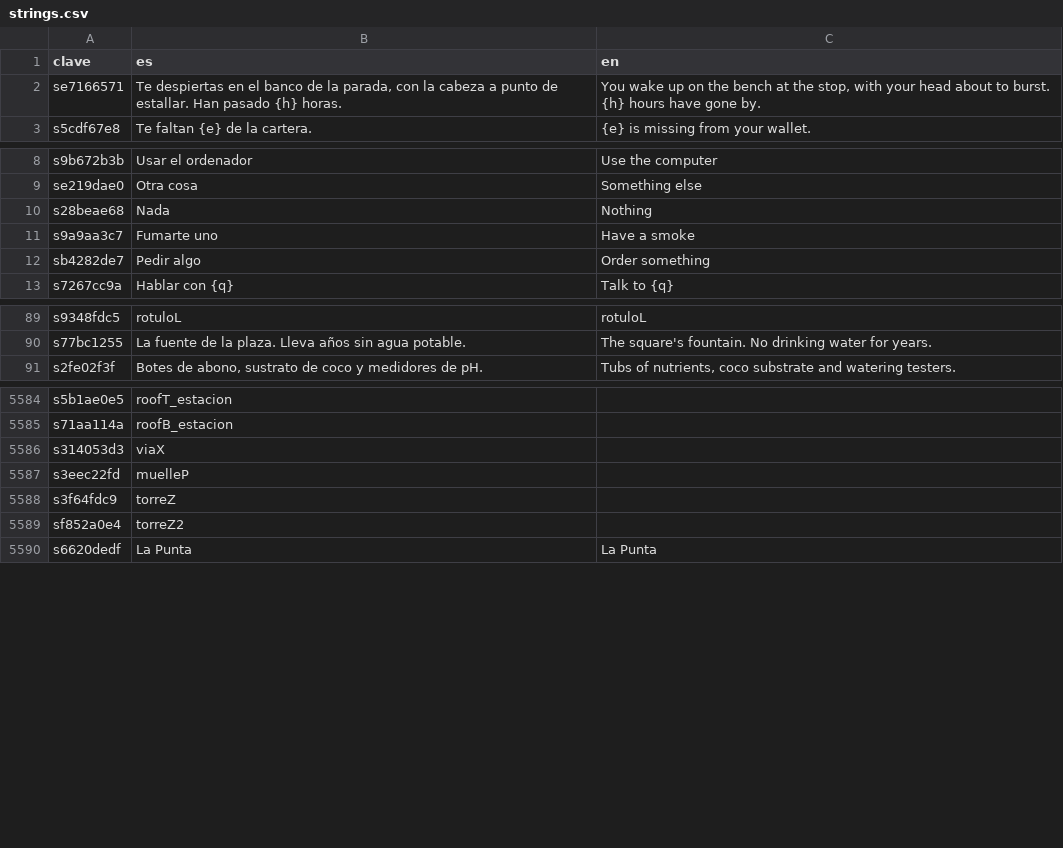
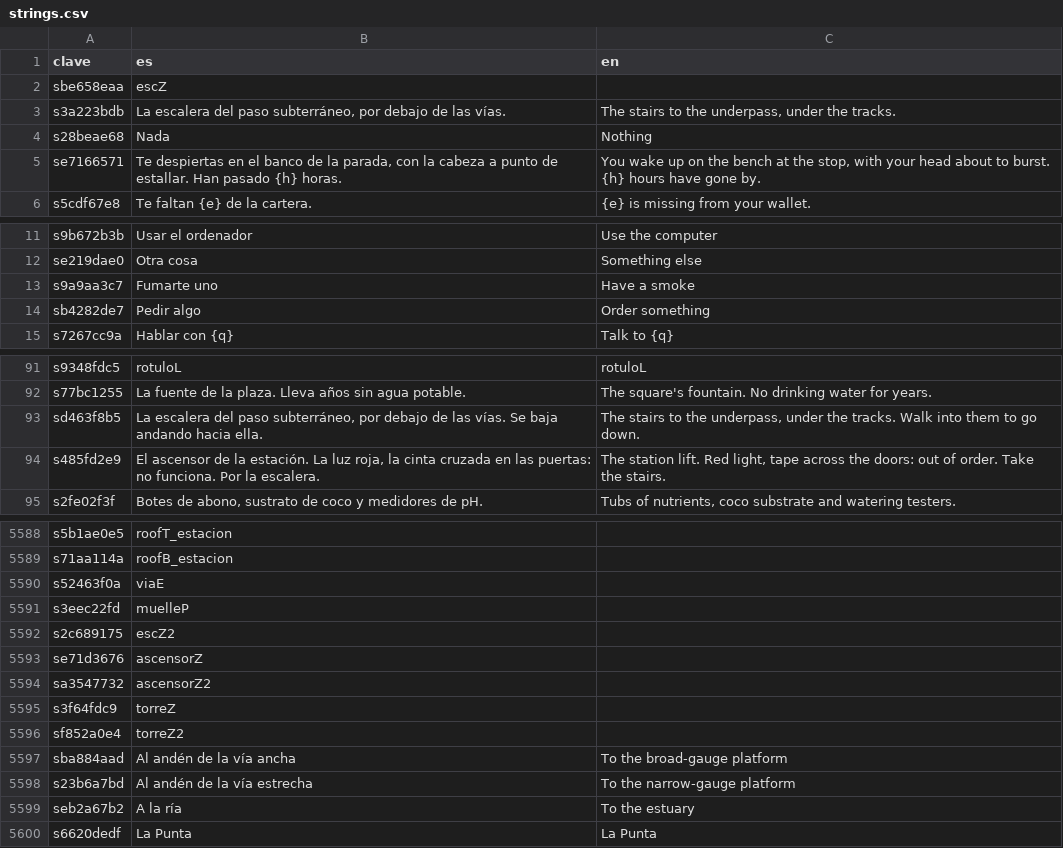
Before and after one commit to u0921985828-arch/Strainmon, a CSV file: ribera-verde/godot/i18n/strings.csv, drawn as a sheet; only a part is shown, gaps mark what is left out.

```diff
--- a/ribera-verde/godot/i18n/strings.csv
+++ b/ribera-verde/godot/i18n/strings.csv
@@ -1,2 +1,5 @@
 clave,es,en
+sbe658eaa,escZ,
+s3a223bdb,"La escalera del paso subterráneo, por debajo de las vías.","The stairs to the underpass, under the tracks."
+s28beae68,Nada,Nothing
 se7166571,"Te despiertas en el banco de la parada, con la cabeza a punto de estallar. Han pasado {h} horas.","You wake up on the bench at the stop, with your head about to burst. {h} hours have gone by."
@@ -9,3 +12,2 @@ s9b672b3b,Usar el ordenador,Use the computer
 se219dae0,Otra cosa,Something else
-s28beae68,Nada,Nothing
 s9a9aa3c7,Fumarte uno,Have a smoke
@@ -90,2 +92,4 @@ s9348fdc5,rotuloL,rotuloL
 s77bc1255,La fuente de la plaza. Lleva años sin agua potable.,The square's fountain. No drinking water for years.
+sd463f8b5,"La escalera del paso subterráneo, por debajo de las vías. Se baja andando hacia ella.","The stairs to the underpass, under the tracks. Walk into them to go down."
+s485fd2e9,"El ascensor de la estación. La luz roja, la cinta cruzada en las puertas: no funciona. Por la escalera.","The station lift. Red light, tape across the doors: out of order. Take the stairs."
 s2fe02f3f,"Botes de abono, sustrato de coco y medidores de pH.","Tubs of nutrients, coco substrate and watering testers."
@@ -5966,6 +5970,12 @@ s5b1ae0e5,roofT_estacion,
 s71aa114a,roofB_estacion,
-s314053d3,viaX,
+s52463f0a,viaE,
 s3eec22fd,muelleP,
+s2c689175,escZ2,
+se71d3676,ascensorZ,
+sa3547732,ascensorZ2,
 s3f64fdc9,torreZ,
 sf852a0e4,torreZ2,
+sba884aad,Al andén de la vía ancha,To the broad-gauge platform
+s23b6a7bd,Al andén de la vía estrecha,To the narrow-gauge platform
+seb2a67b2,A la ría,To the estuary
 s6620dedf,La Punta,La Punta
```
Also changed, not shown: ribera-verde/godot/i18n/partes/copa.csv, 19 other files.
